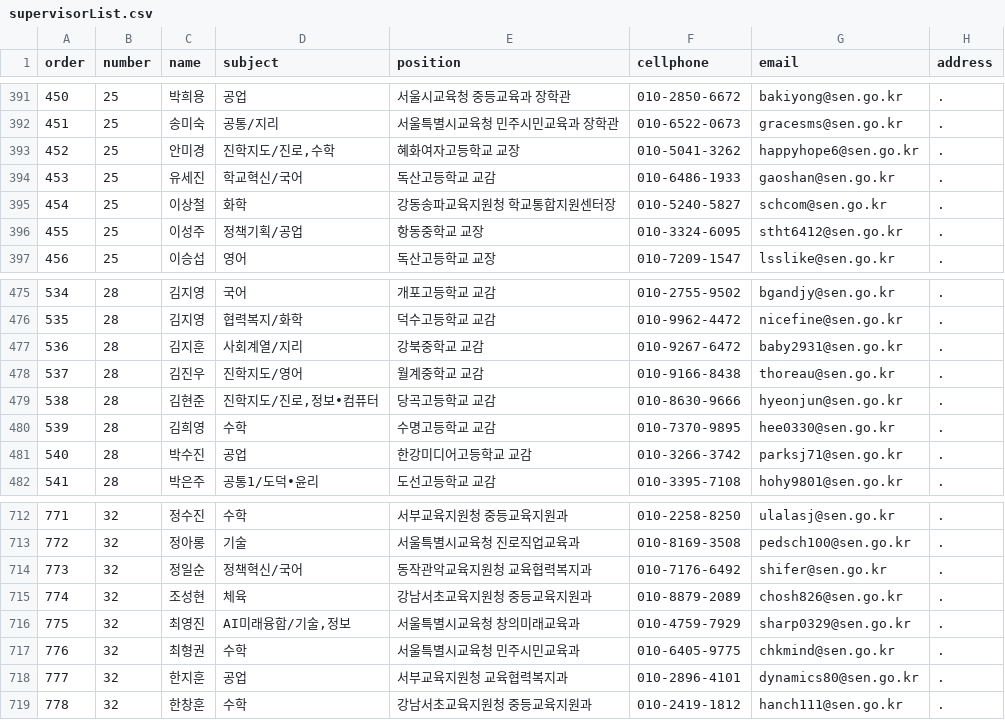
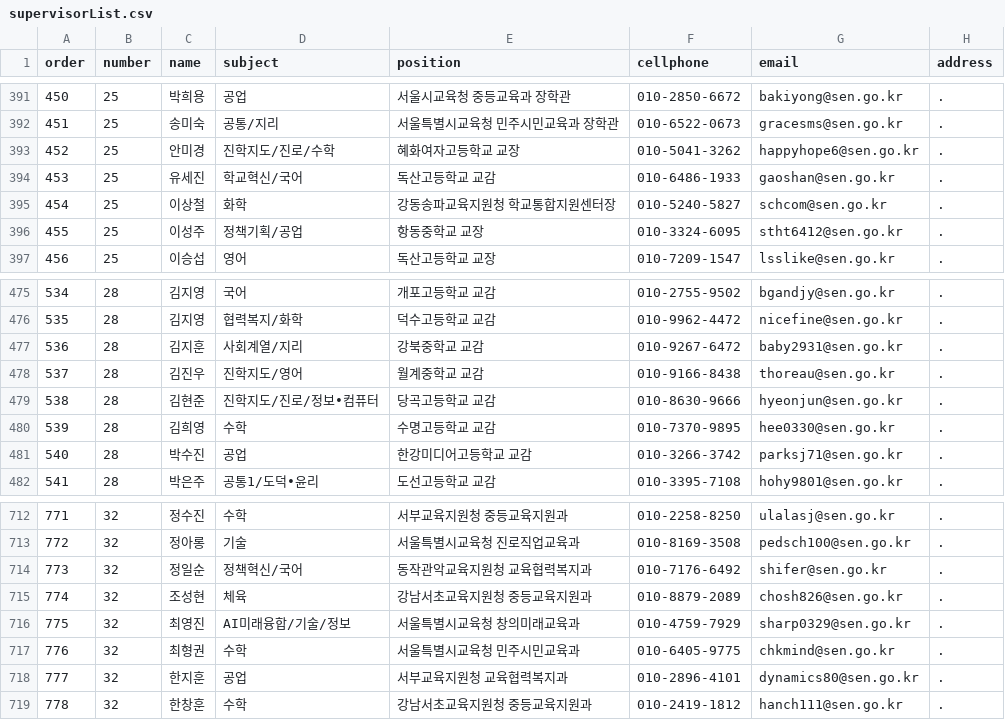
Before and after one commit to mtinet/supervisorList, a CSV file: supervisorList.csv, drawn as a sheet; only a part is shown, gaps mark what is left out.

Commit message:
Update supervisorList.csv

```diff
--- a/supervisorList.csv
+++ b/supervisorList.csv
@@ -392,3 +392,3 @@ order,number,name,subject,position,cellphone,email,address
 451,25,송미숙,공통/지리,서울특별시교육청 민주시민교육과 장학관,010-6522-0673,gracesms@sen.go.kr,.
-452,25,안미경,"진학지도/진로,수학",혜화여자고등학교 교장,010-5041-3262,happyhope6@sen.go.kr,.
+452,25,안미경,"진학지도/진로/수학",혜화여자고등학교 교장,010-5041-3262,happyhope6@sen.go.kr,.
 453,25,유세진,학교혁신/국어,독산고등학교 교감,010-6486-1933,gaoshan@sen.go.kr,.
@@ -478,3 +478,3 @@ order,number,name,subject,position,cellphone,email,address
 537,28,김진우,진학지도/영어,월계중학교 교감,010-9166-8438,thoreau@sen.go.kr,.
-538,28,김현준,"진학지도/진로,정보∙컴퓨터",당곡고등학교 교감,010-8630-9666,hyeonjun@sen.go.kr,.
+538,28,김현준,"진학지도/진로/정보∙컴퓨터",당곡고등학교 교감,010-8630-9666,hyeonjun@sen.go.kr,.
 539,28,김희영,수학,수명고등학교 교감,010-7370-9895,hee0330@sen.go.kr,.
@@ -716,3 +716,3 @@ order,number,name,subject,position,cellphone,email,address
 774,32,조성현,체육,강남서초교육지원청 중등교육지원과,010-8879-2089,chosh826@sen.go.kr,.
-775,32,최영진,"AI미래융합/기술,정보",서울특별시교육청 창의미래교육과,010-4759-7929,sharp0329@sen.go.kr,.
+775,32,최영진,"AI미래융합/기술/정보",서울특별시교육청 창의미래교육과,010-4759-7929,sharp0329@sen.go.kr,.
 776,32,최형권,수학,서울특별시교육청 민주시민교육과,010-6405-9775,chkmind@sen.go.kr,.
```
